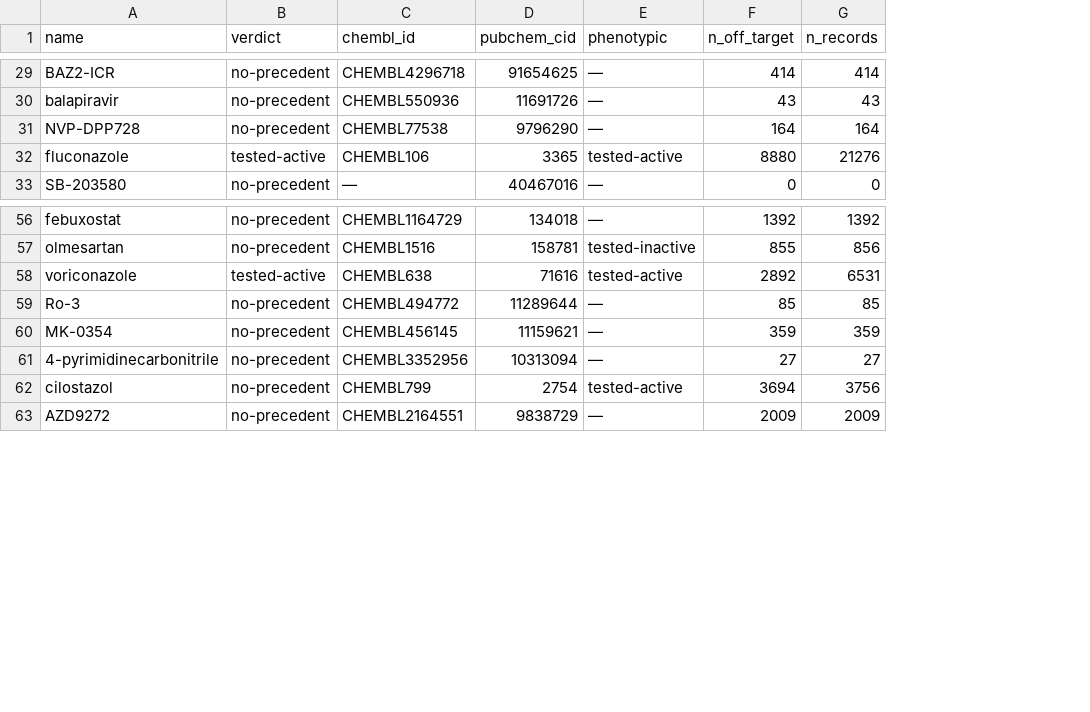
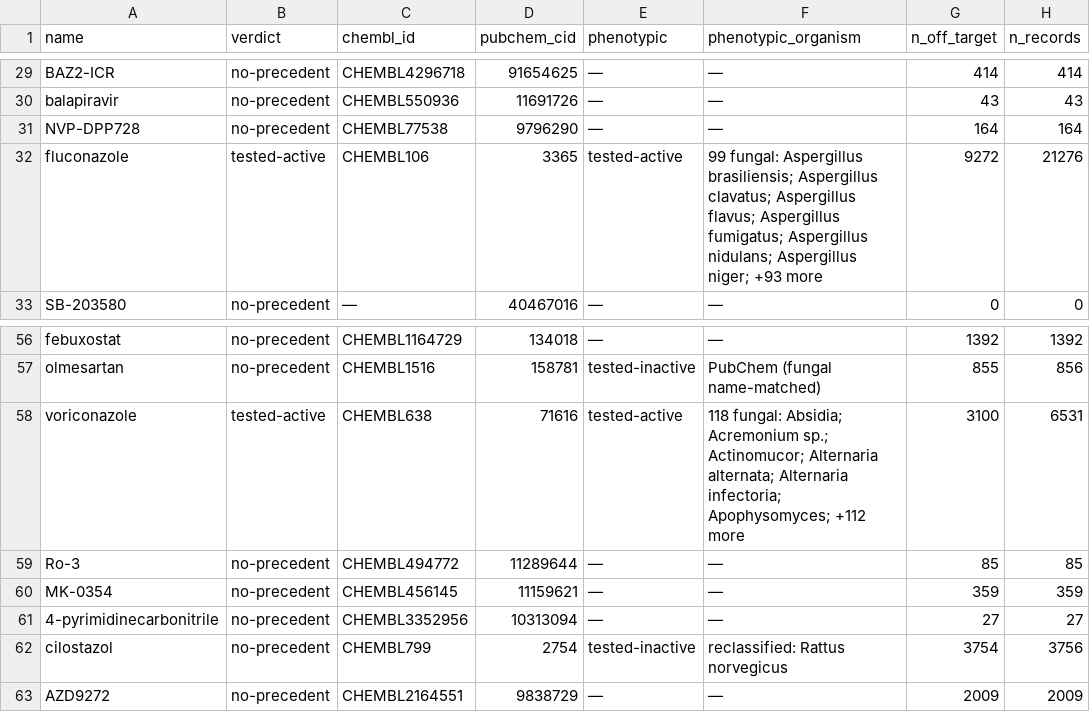
Before and after one commit to antifungal-resistance-project/OpenAFR, a TSV file: work/candidates/top100_precedent.tsv, drawn as a sheet; only a part is shown, gaps mark what is left out; addresses are those after the commit; the diff covers the shown part only; the diff names each change by its address in the sheet, - before the commit and + after, or states it on an @@ line.

```diff
--- a/work/candidates/top100_precedent.tsv
+++ b/work/candidates/top100_precedent.tsv
+column F (phenotypic_organism), rows 29-33: — | — | — | 99 fungal: Aspergillus brasiliensis; Aspergillus clavatus; Aspergillus flavus; Aspergillus fumigatus; Aspergillus nidulans; Aspergillus niger; +93 more | —; rows 56-63: — | PubChem (fungal name-matched) | 118 fungal: Absidia; Acremonium sp.; Actinomucor; Alternaria alternata; Alternaria infectoria; Apophysomyces; +112 more | — | — | — | reclassified: Rattus norvegicus | —
-G32 (n_off_target): 8880
+G32 (n_off_target): 9272
-G58 (n_off_target): 2892
+G58 (n_off_target): 3100
-E62 (phenotypic): tested-active
+E62 (phenotypic): tested-inactive
-G62 (n_off_target): 3694
+G62 (n_off_target): 3754
```
Also changed, not shown: 38 edited cells elsewhere in this file, work/candidates/top40_precedent.tsv, 7 other files.
